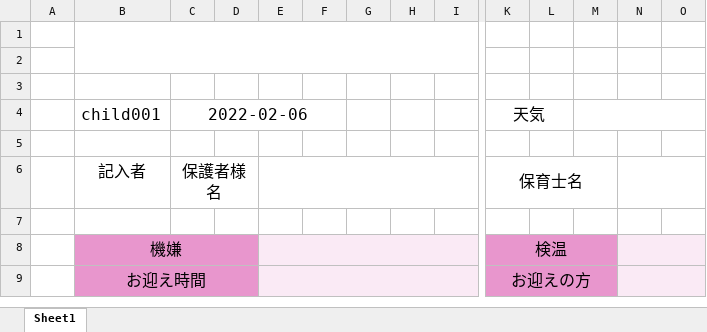
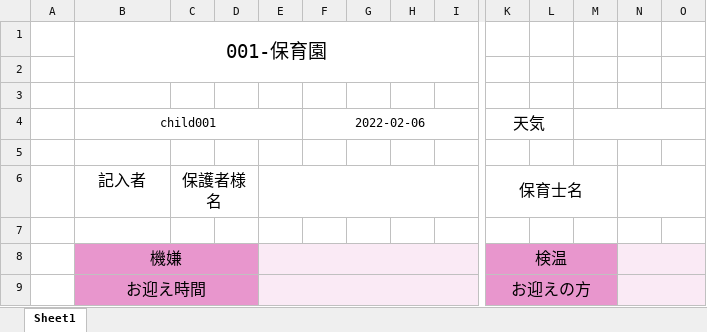
Before and after one commit to AsaiTadao/duty_mng, an Excel workbook: storage/app/excel/contact_book_0.xlsx, sheet Sheet1, drawn as a sheet; only a part is shown, gaps mark what is left out; values as stored, in another font and other column widths than the file's, no borders; removed rows and columns are numbered as before the commit, all else as after; rows hold the shown columns only; the diff names each change by its address in the sheet, - before the commit and + after, or states it on an @@ line.

Commit message:
* #7876 戻し対応 * 勤怠管理システム用ブランチ作成 ChildSeederの内容を仮運用開始時のメールアドレスから試験用のメールアドレスに変更 * 3歳児以上連絡帳 天気null許可 * マージ時に破棄された内容の再コミット クラス補正暫定対応 * #7860 #7870

```diff
--- a/storage/app/excel/contact_book_0.xlsx (sheet Sheet1)
+++ b/storage/app/excel/contact_book_0.xlsx (sheet Sheet1)
+row 1:  | 001-保育園
-B1:J2 merged
-row 4: (empty)
+row 4:  | child001 |  |  |  | 2022-02-06 |  |  |  | 天気
+B4:E4 merged
+F4:I4 merged
+K4:L4 merged
+M4:O4 merged
-row 4:  | child001 | 2022-02-06 |  |  |  |  |  |  | 天気
```
Also changed, not shown: storage/app/excel/child_diary.xlsx, storage/app/excel/contact_book_1.xlsx, 16 other files.
